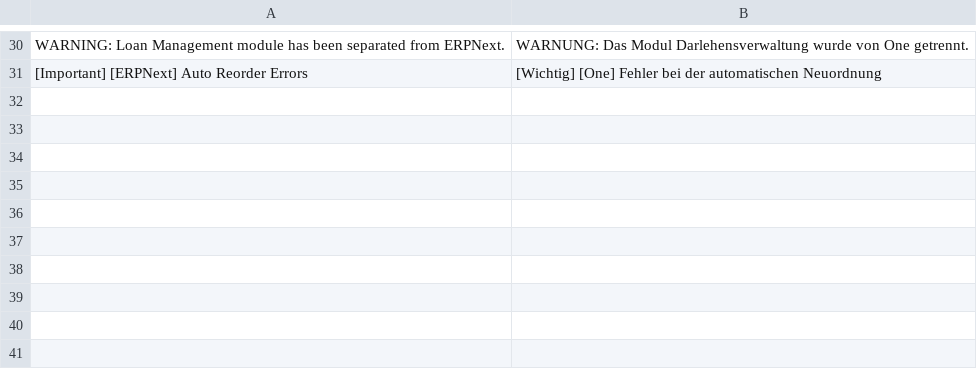
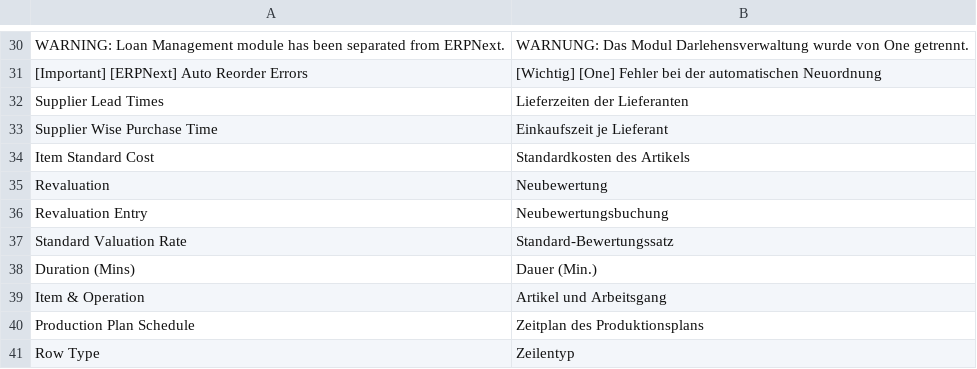
Before and after one commit to yamenzak/OneDesk, a CSV file: onedesk/translations/de.csv, drawn as a sheet; only a part is shown, gaps mark what is left out.

```diff
--- a/onedesk/translations/de.csv
+++ b/onedesk/translations/de.csv
@@ -31 +31,11 @@ WARNING: Loan Management module has been separated from ERPNext.,WARNUNG: Das Mo
 [Important] [ERPNext] Auto Reorder Errors,[Wichtig] [One] Fehler bei der automatischen Neuordnung,
+Supplier Lead Times,Lieferzeiten der Lieferanten,
+Supplier Wise Purchase Time,Einkaufszeit je Lieferant,
+Item Standard Cost,Standardkosten des Artikels,
+Revaluation,Neubewertung,
+Revaluation Entry,Neubewertungsbuchung,
+Standard Valuation Rate,Standard-Bewertungssatz,
+Duration (Mins),Dauer (Min.),
+Item & Operation,Artikel und Arbeitsgang,
+Production Plan Schedule,Zeitplan des Produktionsplans,
+Row Type,Zeilentyp,
```
Also changed, not shown: onedesk/translations/ar.csv, 18 other files.
